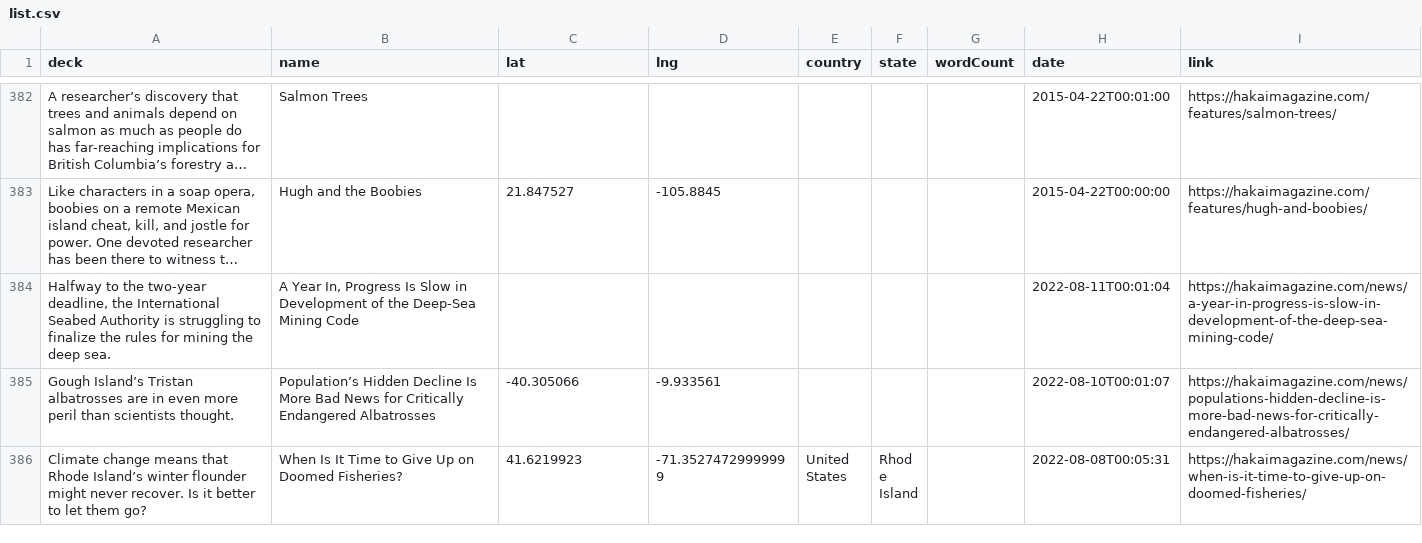
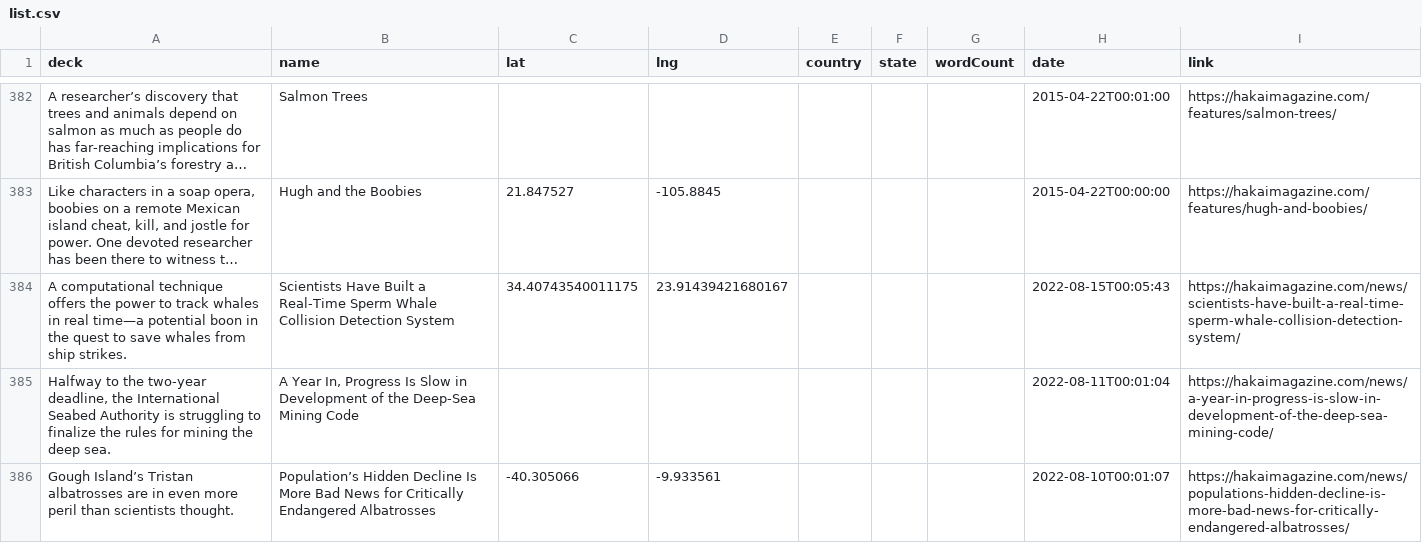
Before and after one commit to HakaiInstitute/magazine-visualizations, a CSV file: list.csv, drawn as a sheet; only a part is shown, gaps mark what is left out; the shorter side is filled out with more unchanged rows; long unchanged cells end in …; the diff names each change by its address in the sheet, - before the commit and + after, or states it on an @@ line.

```diff
--- a/list.csv
+++ b/list.csv
+row 384: A computational technique offers the power to track whales in real time—a potential boon in the quest to save whales from ship strikes. | Scientists Have Built a Real-Time Sperm Whale Collision Detection System | 34.40743540011175 | 23.91439421680167 |  |  |  | 2022-08-15T00:05:43 | https://hakaimagazine.com/news/scientists-have-built-a-real-time-sperm-whale-collision-detection-system/
```
